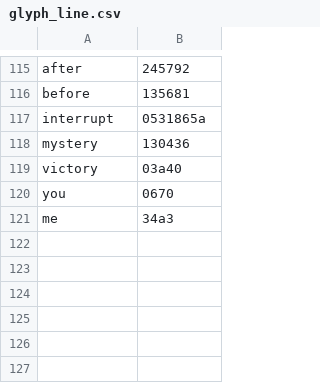
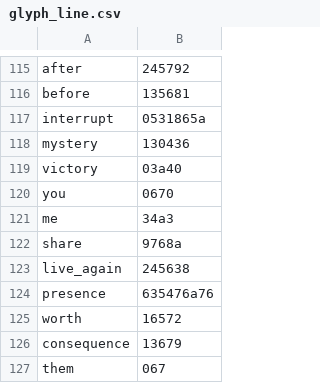
Before and after one commit to chibatching/glyph-predictor-data, a CSV file: glyph_line.csv, drawn as a sheet; only a part is shown, gaps mark what is left out; the diff names each change by its address in the sheet, - before the commit and + after, or states it on an @@ line.

```diff
--- a/glyph_line.csv
+++ b/glyph_line.csv
+row 122: share | 9768a
+row 123: live_again | 245638
+row 124: presence | 635476a76
+row 125: worth | 16572
+row 126: consequence | 13679
+row 127: them | 067
```
Also changed, not shown: glyph.csv.
